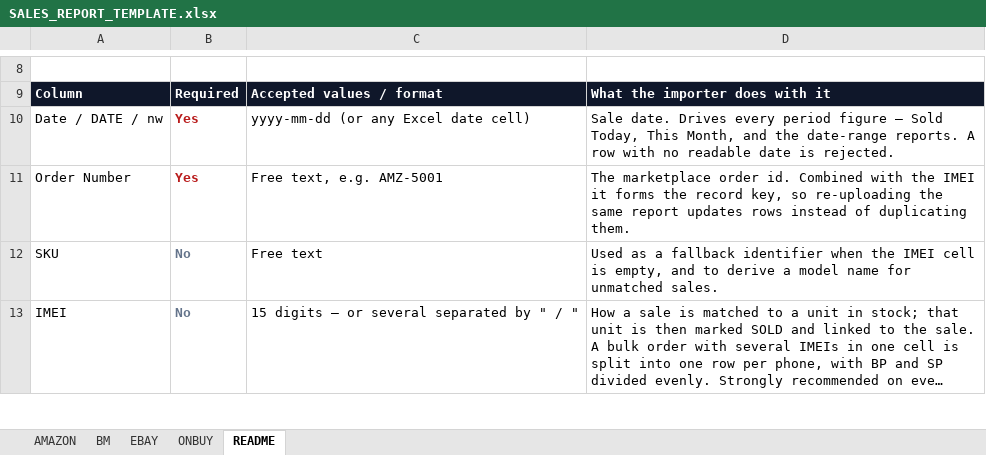
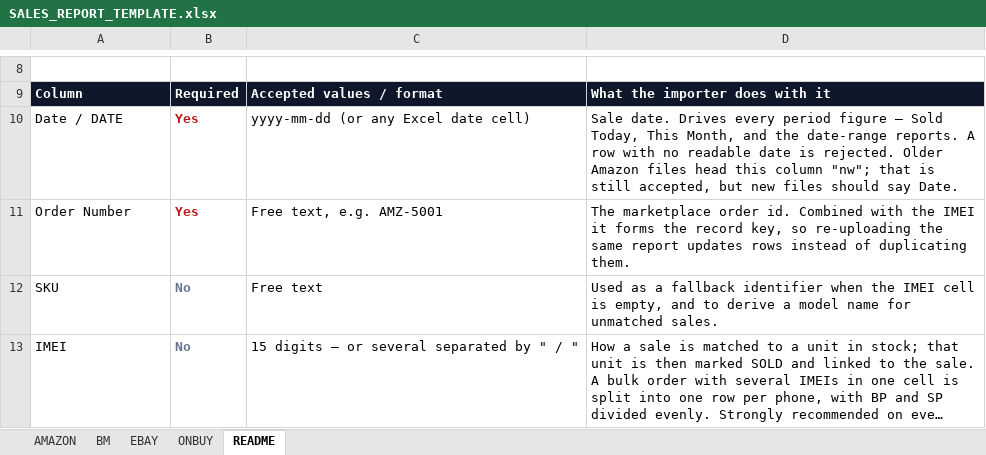
Before and after one commit to sumanthrb94-sudo/InventoryManager, an Excel workbook: templates/SALES_REPORT_TEMPLATE.xlsx, sheet README, drawn as a sheet; only a part is shown, gaps mark what is left out; long unchanged cells end in …; values as stored, in another font and other column widths than the file's, no borders; the diff names each change by its address in the sheet, - before the commit and + after, or states it on an @@ line.

```diff
--- a/templates/SALES_REPORT_TEMPLATE.xlsx (sheet README)
+++ b/templates/SALES_REPORT_TEMPLATE.xlsx (sheet README)
-A10: Date / DATE / nw
+A10: Date / DATE
-D10: …is rejected.
+D10: …is rejected. Older Amazon files head this column "nw"; that is still accepted, but new files should say Date.
```
Also changed, not shown: sheet AMAZON, templates/INVENTORY_REPORT_TEMPLATE.xlsx, templates/SALES_AMAZON_TEMPLATE.xlsx, 15 other files.
